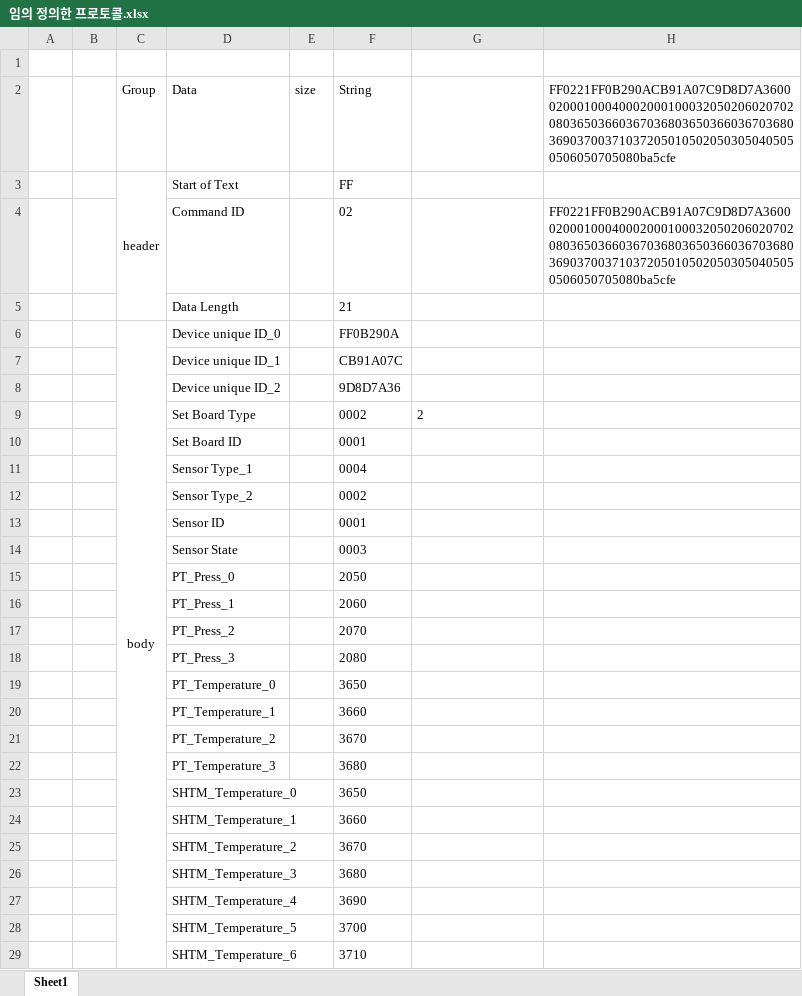
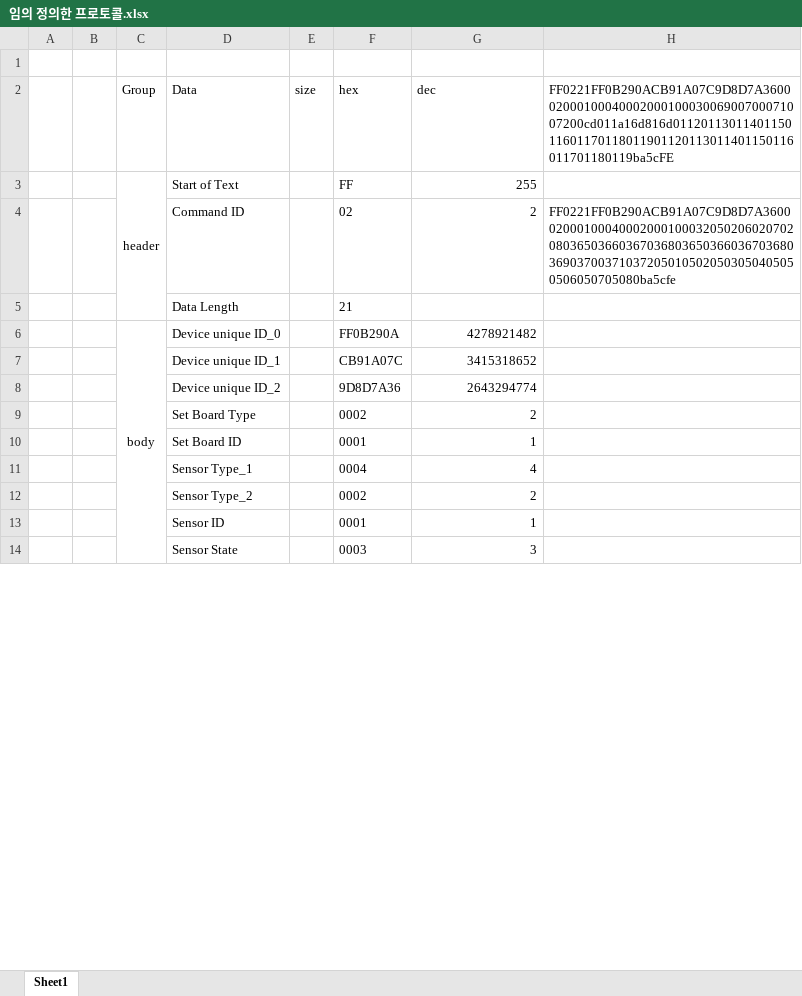
Before and after one commit to sognatoredev/Sample_github_Test_01, an Excel workbook: 임의 정의한 프로토콜.xlsx, sheet Sheet1, drawn as a sheet; only a part is shown; values as stored, in another font and other column widths than the file's, no borders; removed rows and columns are numbered as before the commit, all else as after; the diff covers the shown part only; the diff names each change by its address in the sheet, - before the commit and + after, or states it on an @@ line.

```diff
--- a/임의 정의한 프로토콜.xlsx (sheet Sheet1)
+++ b/임의 정의한 프로토콜.xlsx (sheet Sheet1)
-F2: String
+F2: hex
-G2: (empty)
+G2: dec
-H2: FF0221FF0B290ACB91A07C9D8D7A36000200010004000200010003205020602070208036503660367036803650366036703680369037003710372050105020503050405050506050705080ba5cfe
+H2: FF0221FF0B290ACB91A07C9D8D7A36000200010004000200010003006900700071007200cd011a16d816d0112011301140115011601170118011901120113011401150116011701180119ba5cFE
-G3: (empty)
+G3: 255
-G4: (empty)
+G4: 2
-G6: (empty)
+G6: 4278921482
-G7: (empty)
+G7: 3415318652
-G8: (empty)
+G8: 2643294774
-G9 alignment: left
+G9 alignment: right
-G10: (empty)
+G10: 1
-G11: (empty)
+G11: 4
-G12: (empty)
+G12: 2
-G13: (empty)
+G13: 1
-G14: (empty)
+G14: 3
-row 15:  |  |  | PT_Press_0 |  | 2050
-row 16:  |  |  | PT_Press_1 |  | 2060
-row 17:  |  |  | PT_Press_2 |  | 2070
-row 18:  |  |  | PT_Press_3 |  | 2080
-row 19:  |  |  | PT_Temperature_0 |  | 3650
-row 20:  |  |  | PT_Temperature_1 |  | 3660
-row 21:  |  |  | PT_Temperature_2 |  | 3670
-row 22:  |  |  | PT_Temperature_3 |  | 3680
-row 23:  |  |  | SHTM_Temperature_0 |  | 3650
-row 24:  |  |  | SHTM_Temperature_1 |  | 3660
-row 25:  |  |  | SHTM_Temperature_2 |  | 3670
-row 26:  |  |  | SHTM_Temperature_3 |  | 3680
-row 27:  |  |  | SHTM_Temperature_4 |  | 3690
-row 28:  |  |  | SHTM_Temperature_5 |  | 3700
-row 29:  |  |  | SHTM_Temperature_6 |  | 3710
```
Also changed, not shown: 24 added rows, 9 removed rows and 2 edited cells elsewhere in this sheet, formulas that keep their value, 2 other files.
